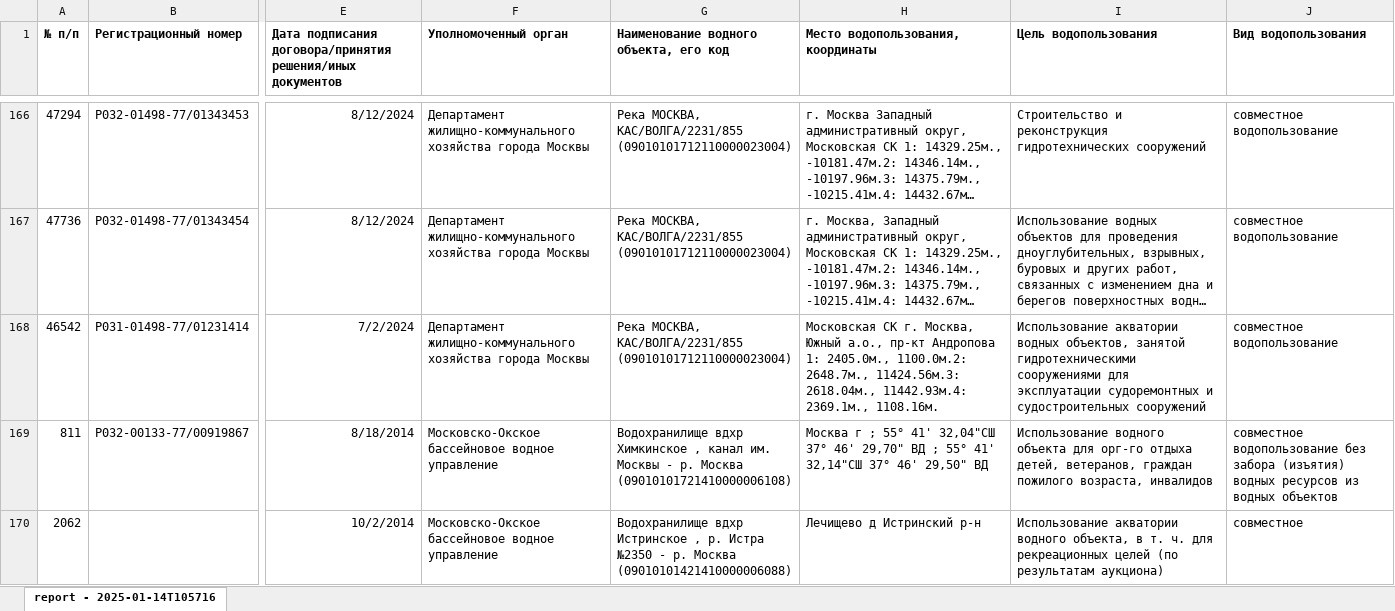
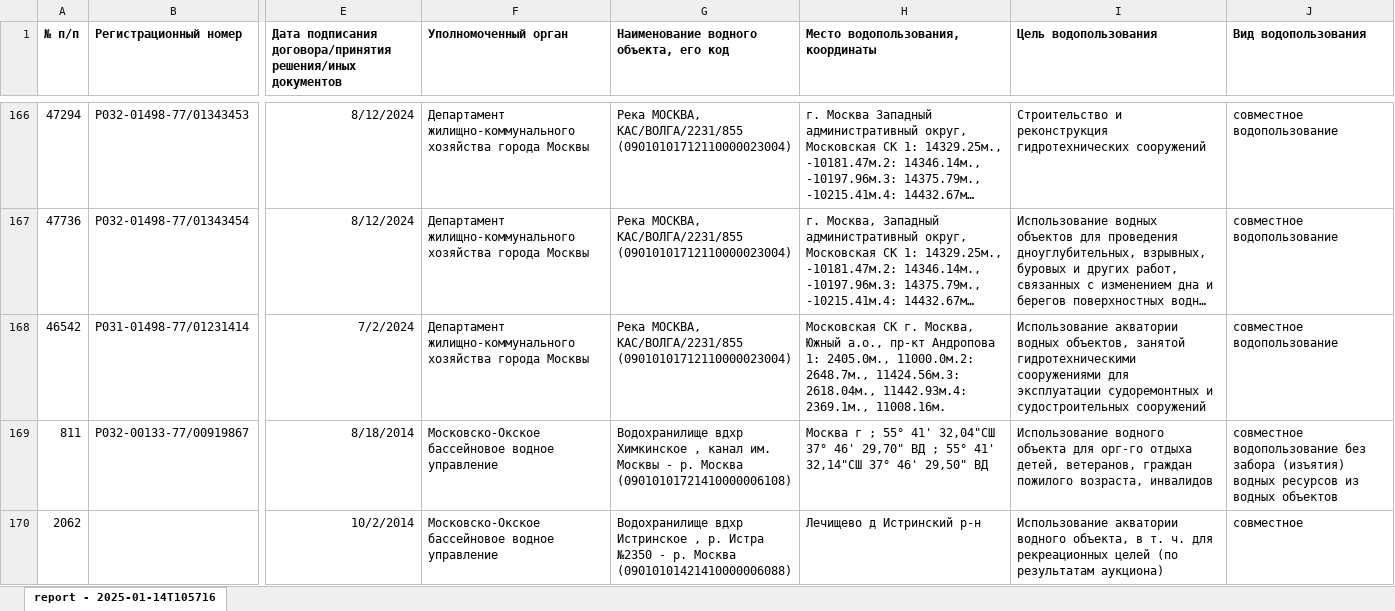
Before and after one commit to Qwinty/Excel_to_KML, an Excel workbook: input/Москва_fixed.xlsx, sheet report - 2025-01-14T105716, drawn as a sheet; only a part is shown, gaps mark what is left out; long unchanged cells end in …; values as stored, in another font and other column widths than the file's, no borders; the diff names each change by its address in the sheet, - before the commit and + after, or states it on an @@ line.

```diff
--- a/input/Москва_fixed.xlsx (sheet report - 2025-01-14T105716)
+++ b/input/Москва_fixed.xlsx (sheet report - 2025-01-14T105716)
-H168: …1: 2405.0м., 1100.0м.2: 2648.7м., 11424.56м.3: 2618.04м., 11442.93м.4: 2369.1м., 1108.16м.
+H168: …1: 2405.0м., 11000.0м.2: 2648.7м., 11424.56м.3: 2618.04м., 11442.93м.4: 2369.1м., 11008.16м.
```
Also changed, not shown: 11 other files.
